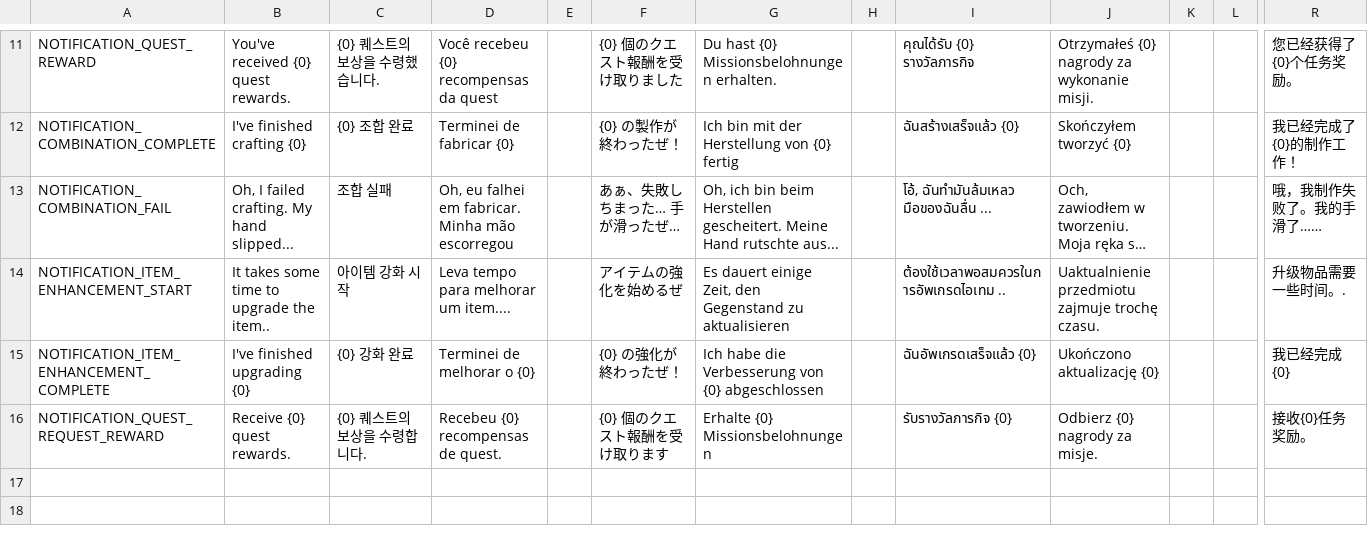
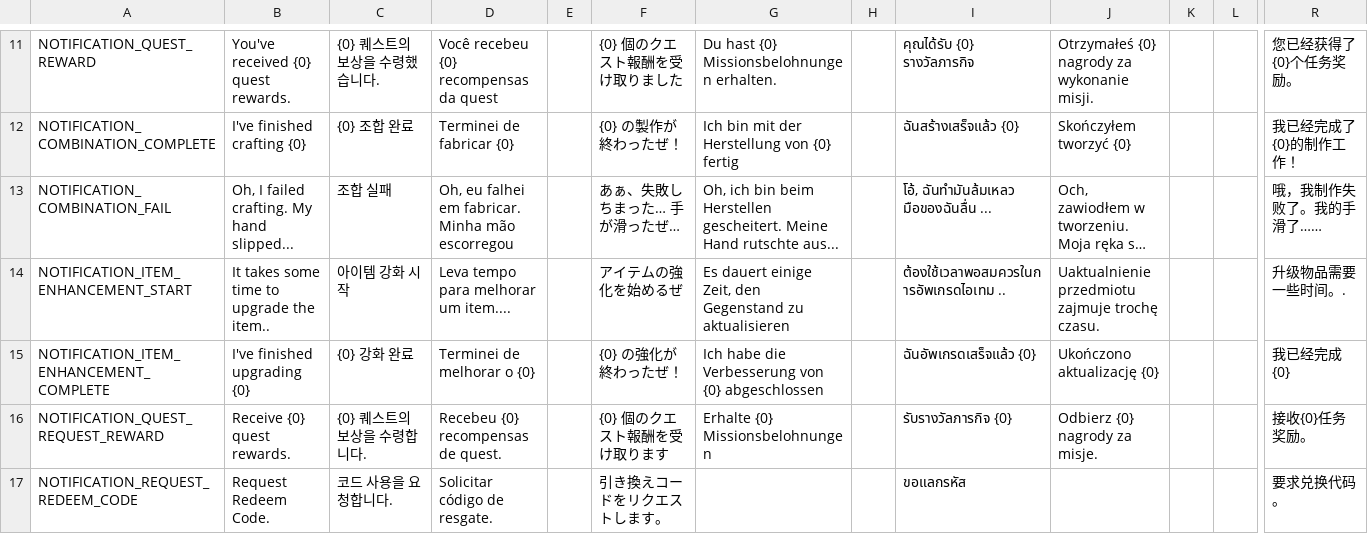
Before and after one commit to planetarium/NineChronicles, a CSV file: nekoyume/Assets/StreamingAssets/Localization/notification.csv, drawn as a sheet; only a part is shown, gaps mark what is left out; long unchanged cells end in …; rows hold the shown columns only; the diff names each change by its address in the sheet, - before the commit and + after, or states it on an @@ line.

Commit message:
Add and use NOTIFICATION_REQUESET_REDEEM_CODE localization key

```diff
--- a/nekoyume/Assets/StreamingAssets/Localization/notification.csv
+++ b/nekoyume/Assets/StreamingAssets/Localization/notification.csv
+row 17: NOTIFICATION_REQUEST_REDEEM_CODE | Request Redeem Code. | 코드 사용을 요청합니다. | Solicitar código de resgate. |  | 引き換えコードをリクエストします。 |  |  | ขอแลกรหัส |  |  |  | 要求兑换代码。
```
Also changed, not shown: 1 other file.
